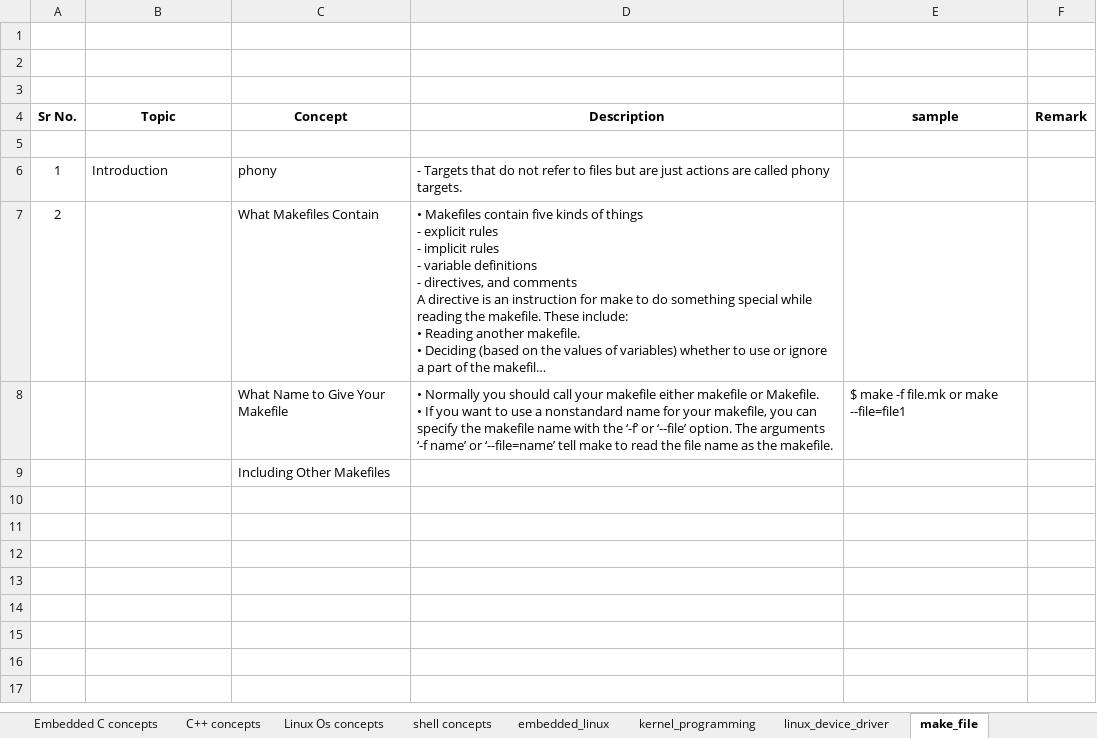
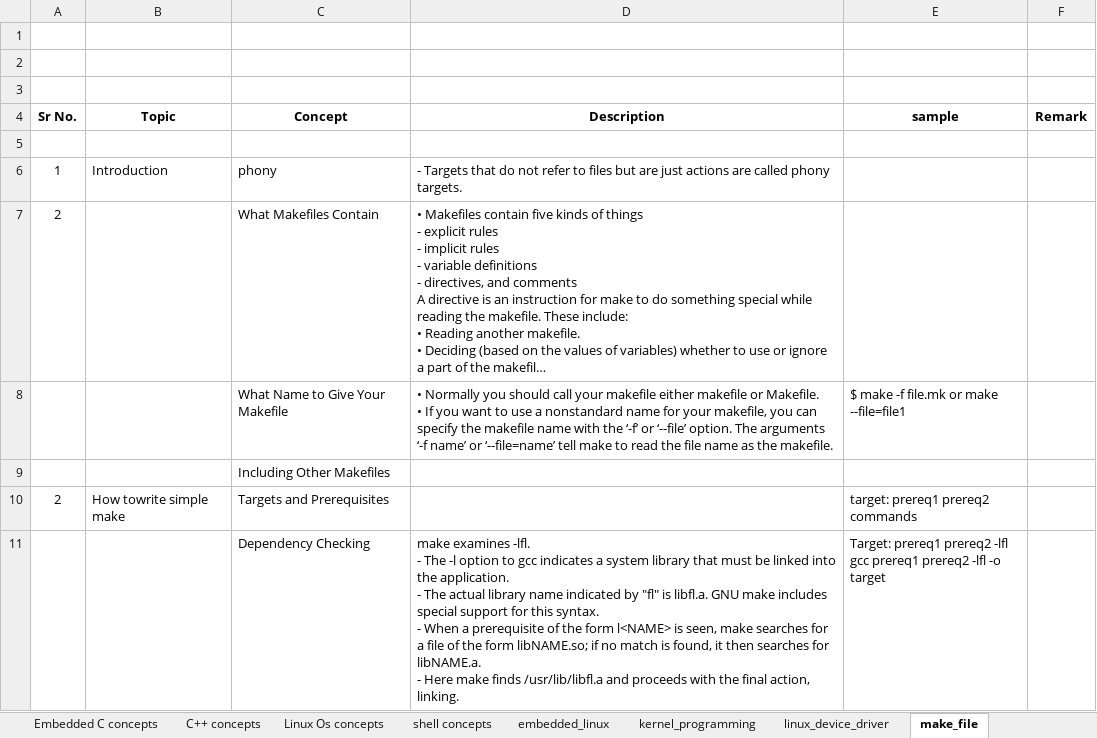
Before and after one commit to SatyanarayanPrivate/learning, an Excel workbook: short_notes.xlsx, sheet make_file, drawn as a sheet; long unchanged cells end in …; values as stored, in another font and other column widths than the file's, no borders; ↵ is a line break in a cell; the diff names each change by its address in the sheet, - before the commit and + after, or states it on an @@ line.

```diff
--- a/short_notes.xlsx (sheet make_file)
+++ b/short_notes.xlsx (sheet make_file)
+row 10: 2 | How towrite simple make | Targets and Prerequisites |  | target: prereq1 prereq2 ↵ commands
+row 11:  |  | Dependency Checking | make examines -lfl. ↵ - The -l option to gcc indicates a system library that must be linked into the application. ↵ - The actual library name indicated by "fl" is libfl.a. GNU make includes special support for this syntax. ↵ - When a prerequisite of the form l<NAME> is seen, make searches for a file of the form libNAME.so; if no match is found, it then searches for libNAME.a. ↵ - Here make finds /usr/lib/libfl.a and proceeds with the final action, linking. | Target: prereq1 prereq2 -lfl ↵ gcc prereq1 prereq2 -lfl -o target
```
Also changed, not shown: 1 other file.
